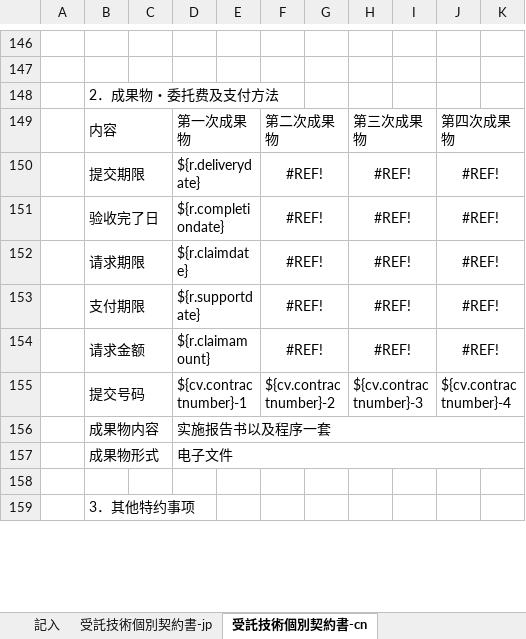
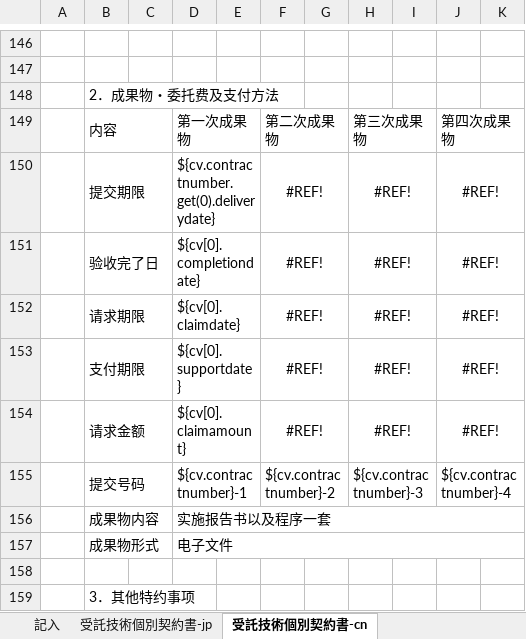
Before and after one commit to zhangtianciAnt/newparkcloud, an Excel workbook: controller/src/main/resources/jxls_templates/qiyueshu_shoutuo.xlsx, sheet 受託技術個別契約書-cn, drawn as a sheet; only a part is shown, gaps mark what is left out; values as stored, in another font and other column widths than the file's, no borders; the diff names each change by its address in the sheet, - before the commit and + after, or states it on an @@ line.

```diff
--- a/controller/src/main/resources/jxls_templates/qiyueshu_shoutuo.xlsx (sheet 受託技術個別契約書-cn)
+++ b/controller/src/main/resources/jxls_templates/qiyueshu_shoutuo.xlsx (sheet 受託技術個別契約書-cn)
-D150: ${r.deliverydate}
+D150: ${cv.contractnumber.get(0).deliverydate}
-D151: ${r.completiondate}
+D151: ${cv[0].completiondate}
-D152: ${r.claimdate}
+D152: ${cv[0].claimdate}
-D153: ${r.supportdate}
+D153: ${cv[0].supportdate}
-D154: ${r.claimamount}
+D154: ${cv[0].claimamount}
```
Also changed, not shown: sheet 記入, sheet 受託技術個別契約書-jp, controller/src/main/resources/jxls_templates/qiyueshu_yiwushoutuo.xlsx, 1 other file.
